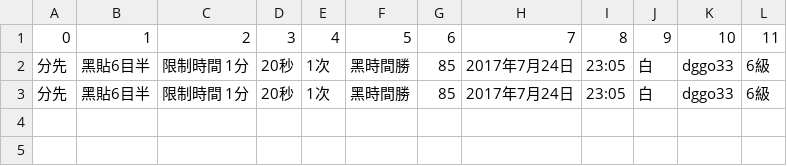
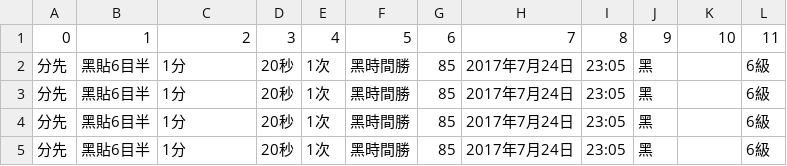
Before and after one commit to wangsc522/hello, a CSV file: output.csv, drawn as a sheet.

```diff
--- a/output.csv
+++ b/output.csv
@@ -1,3 +1,5 @@
 0,1,2,3,4,5,6,7,8,9,10,11
-分先,黑貼6目半,限制時間 1分,20秒,1次,黑時間勝,85,2017年7月24日,23:05,白,dggo33,6級
-分先,黑貼6目半,限制時間 1分,20秒,1次,黑時間勝,85,2017年7月24日,23:05,白,dggo33,6級
+分先,黑貼6目半,1分,20秒,1次,黑時間勝,85,2017年7月24日,23:05,黑,,6級
+分先,黑貼6目半,1分,20秒,1次,黑時間勝,85,2017年7月24日,23:05,黑,,6級
+分先,黑貼6目半,1分,20秒,1次,黑時間勝,85,2017年7月24日,23:05,黑,,6級
+分先,黑貼6目半,1分,20秒,1次,黑時間勝,85,2017年7月24日,23:05,黑,,6級
```
Also changed, not shown: 2 other files.
